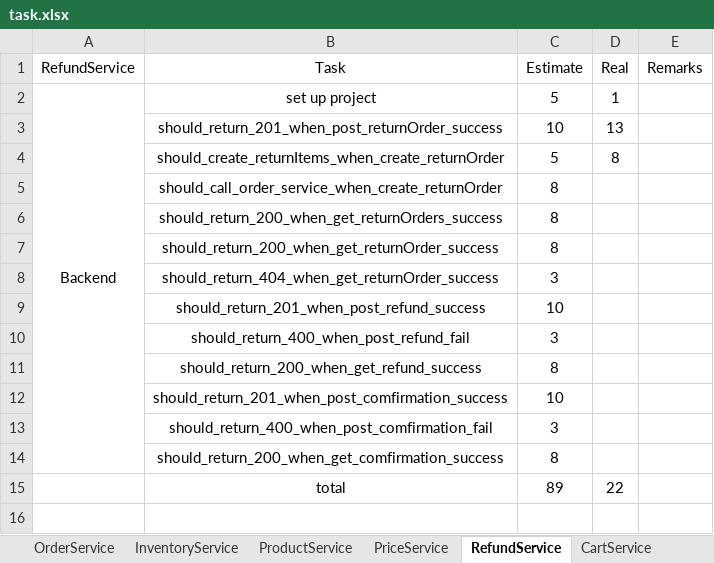
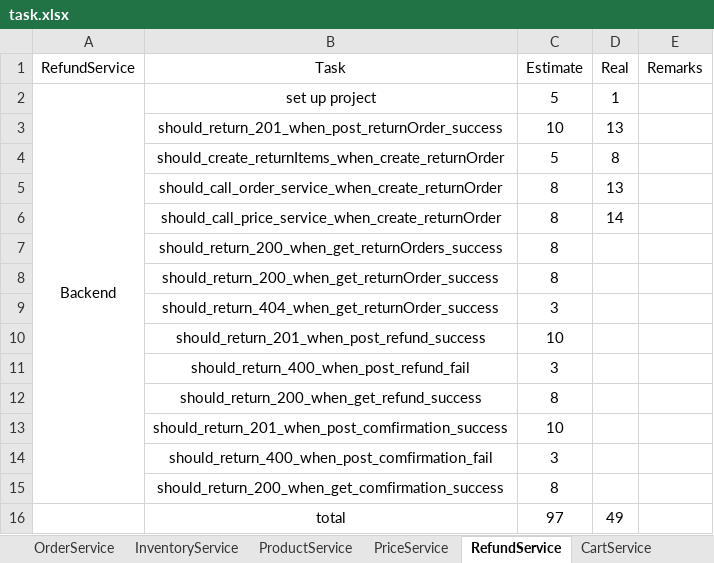
Before and after one commit to twzyliu/MicroService, an Excel workbook: task/task.xlsx, sheet RefundService, drawn as a sheet; values as stored, in another font and other column widths than the file's, no borders; addresses are those after the commit; the diff names each change by its address in the sheet, - before the commit and + after, or states it on an @@ line.

Commit message:
should_call_price_service_when_create_returnOrder

```diff
--- a/task/task.xlsx (sheet RefundService)
+++ b/task/task.xlsx (sheet RefundService)
-D5 (Real): (empty)
+D5 (Real): 13
+row 6:  | should_call_price_service_when_create_returnOrder | 8 | 14
-C16 (Estimate): 89
+C16 (Estimate): 97
-D16 (Real): 22
+D16 (Real): 49
```
Also changed, not shown: sheet total, 3 other files.
